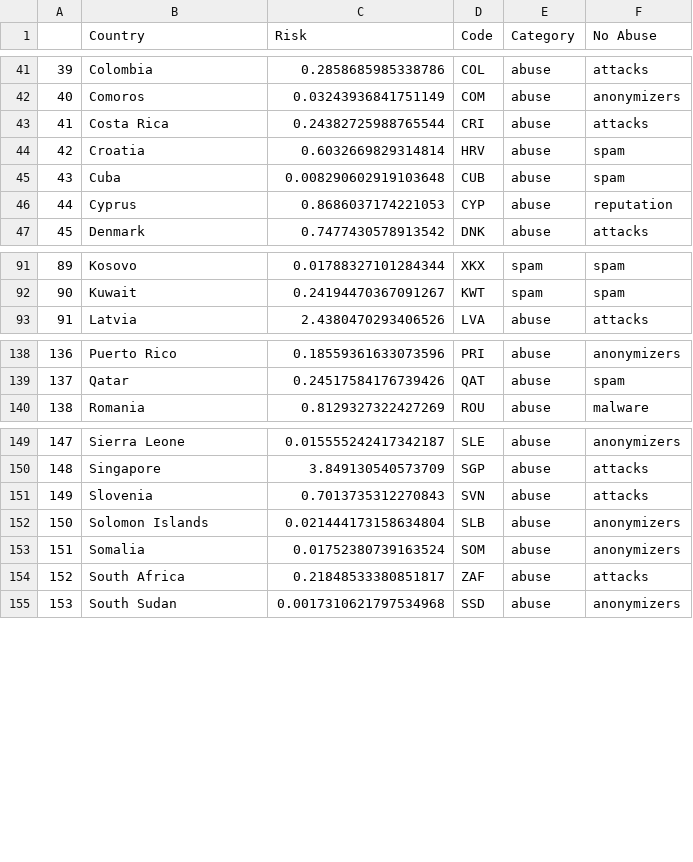
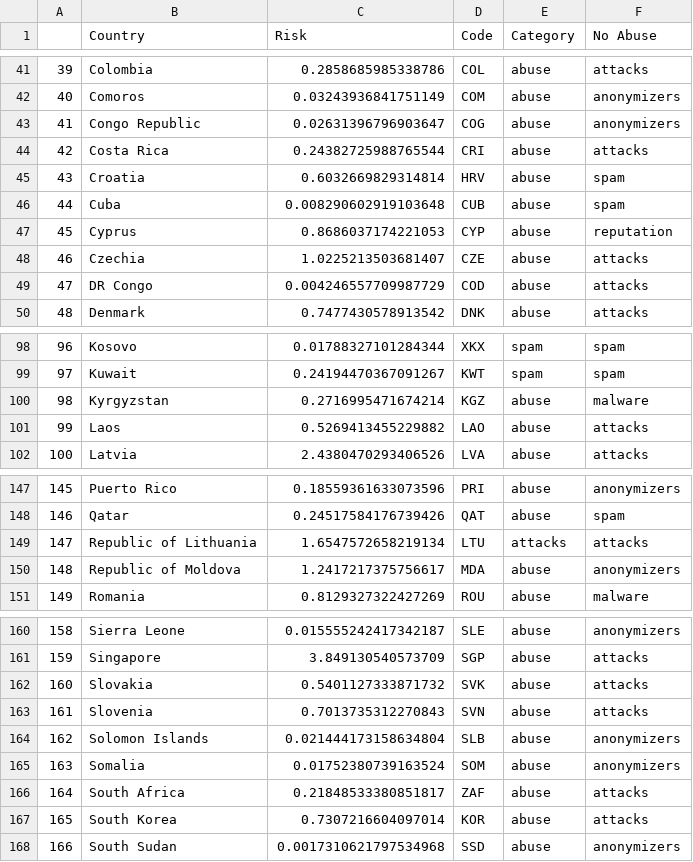
Before and after one commit to victorgomezg93/R_project, a CSV file: CountryRiskCode.csv, drawn as a sheet; only a part is shown, gaps mark what is left out; addresses are those after the commit; the diff covers the shown part only; the diff names each change by its address in the sheet, - before the commit and + after, or states it on an @@ line.

```diff
--- a/CountryRiskCode.csv
+++ b/CountryRiskCode.csv
+row 43: 41 | Congo Republic | 0.02631396796903647 | COG | abuse | anonymizers
@@ column A renumbered from row 44 down @@
+row 48: 46 | Czechia | 1.0225213503681407 | CZE | abuse | attacks
+row 49: 47 | DR Congo | 0.004246557709987729 | COD | abuse | attacks
+row 100: 98 | Kyrgyzstan | 0.2716995471674214 | KGZ | abuse | malware
+row 101: 99 | Laos | 0.5269413455229882 | LAO | abuse | attacks
+row 149: 147 | Republic of Lithuania | 1.6547572658219134 | LTU | attacks | attacks
+row 150: 148 | Republic of Moldova | 1.2417217375756617 | MDA | abuse | anonymizers
+row 162: 160 | Slovakia | 0.5401127333871732 | SVK | abuse | attacks
+row 167: 165 | South Korea | 0.7307216604097014 | KOR | abuse | attacks
```
Also changed, not shown: 7 added rows elsewhere in this file, 2 other files.
